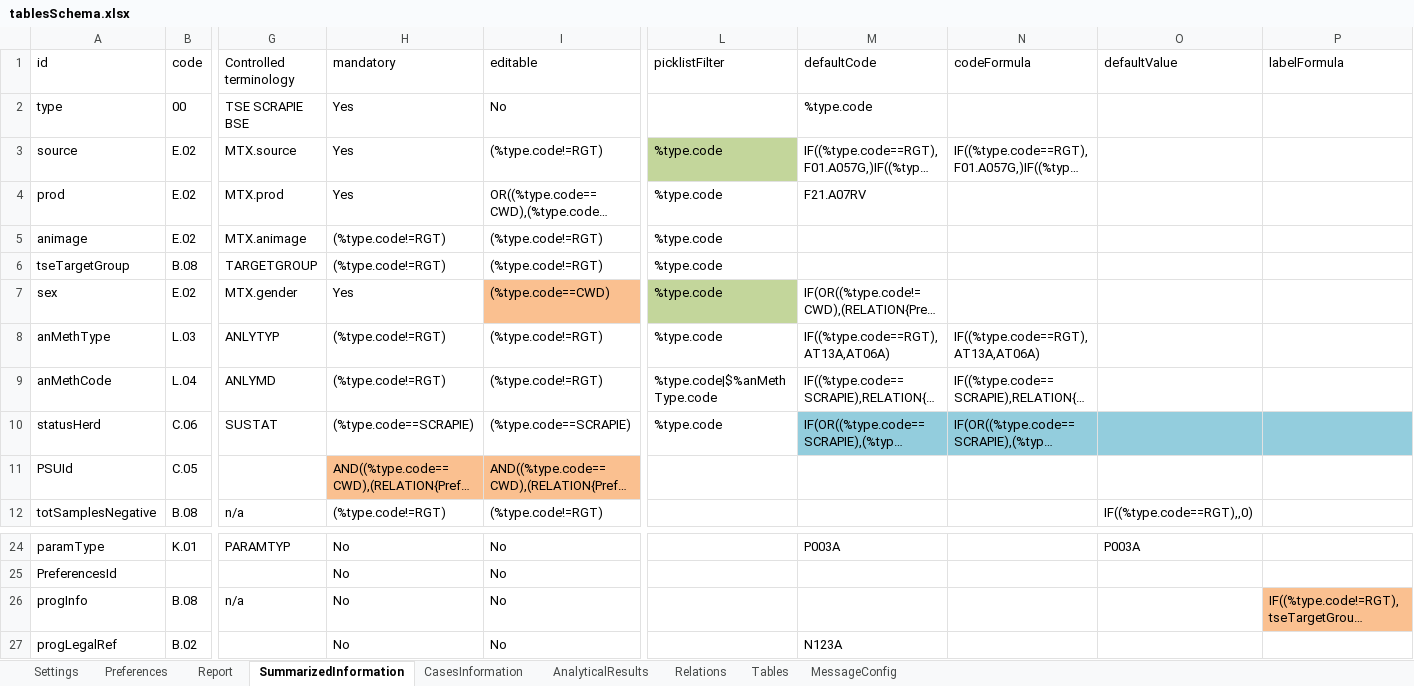
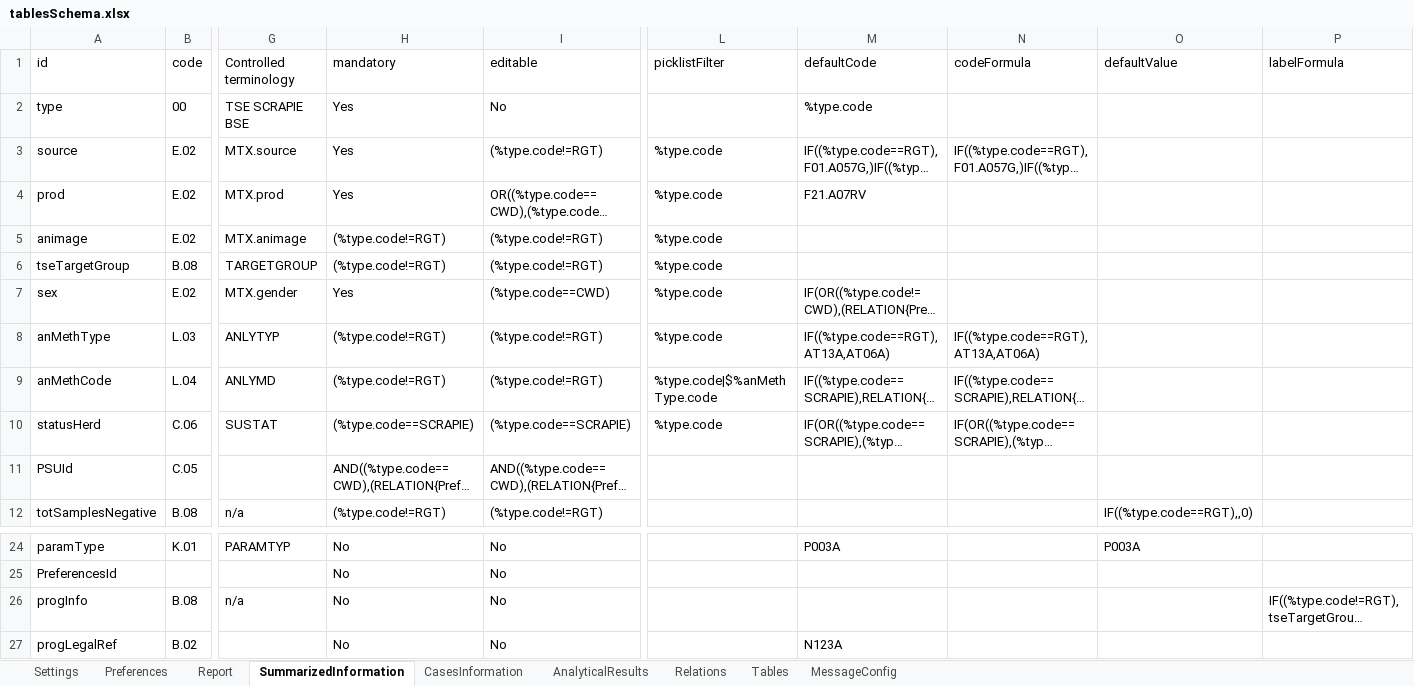
Before and after one commit to openefsa/tse-data-reporting-tool, an Excel workbook: target/classes/tablesSchema.xlsx, sheet SummarizedInformation, drawn as a sheet; only a part is shown, gaps mark what is left out; long unchanged cells end in …; values as stored, in another font and other column widths than the file's, no borders; table styles not drawn; the diff names each change by its address in the sheet, - before the commit and + after, or states it on an @@ line.

```diff
--- a/target/classes/tablesSchema.xlsx (sheet SummarizedInformation)
+++ b/target/classes/tablesSchema.xlsx (sheet SummarizedInformation)
-L3 fill: #C3D69B
+L3 fill: none
-I7 fill: #FAC090
+I7 fill: none
-L7 fill: #C3D69B
+L7 fill: none
-M10:P10 fill: #93CDDD
+M10:P10 fill: none
-H11:I11 fill: #FAC090
+H11:I11 fill: none
-P26 fill: #FAC090
+P26 fill: none
```
Also changed, not shown: sheet CasesInformation, sheet AnalyticalResults, 9 other files.
